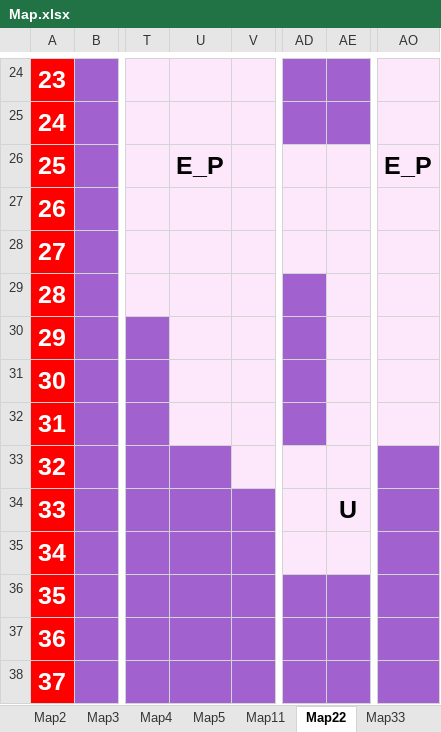
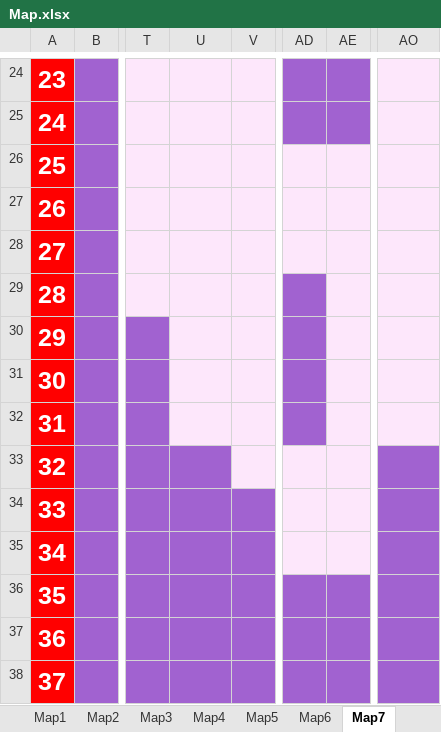
Before and after one commit to OnlyMutalisk/2024-Unity.Capstone, an Excel workbook: Assets/StreamingAssets/Map.xlsx, sheet Map7, drawn as a sheet; only a part is shown, gaps mark what is left out; values as stored, in another font and other column widths than the file's, no borders; the diff covers the shown part only; the diff names each change by its address in the sheet, - before the commit and + after, or states it on an @@ line.

```diff
--- a/Assets/StreamingAssets/Map.xlsx (sheet Map7)
+++ b/Assets/StreamingAssets/Map.xlsx (sheet Map7)
-sheet tab: Map22
+sheet tab: Map7
+sheet tab: Map6
-U26: E_P
+U26: (empty)
-AO26: E_P
+AO26: (empty)
-AE34: U
+AE34: (empty)
```
Also changed, not shown: 32 edited cells and cell formats elsewhere in this sheet, other sheet tabs, 35 other files.
